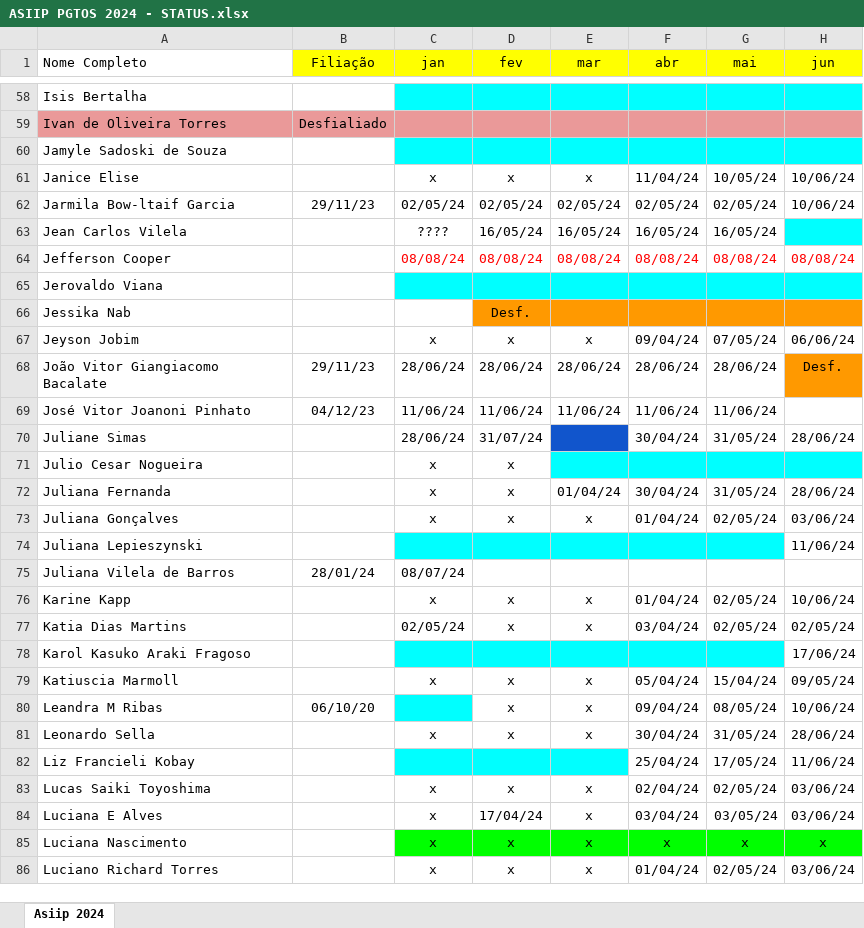
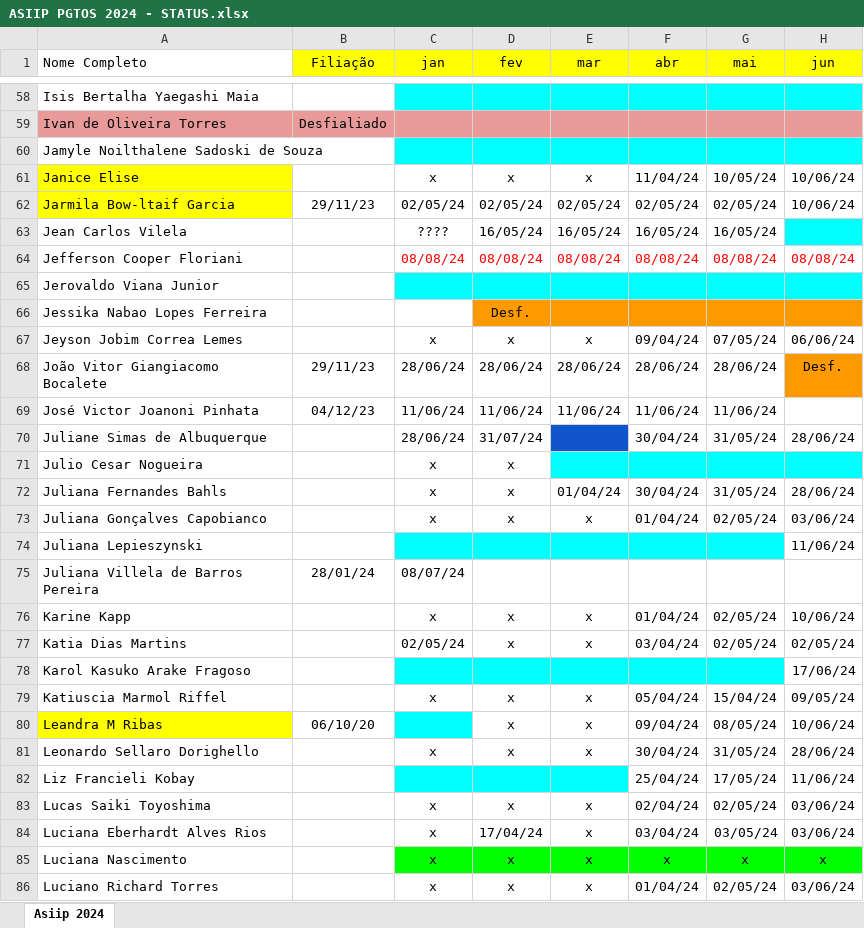
Before and after one commit to elisamanoeli/congresso, an Excel workbook: ASIIP PGTOS 2024 - STATUS.xlsx, sheet Asiip 2024, drawn as a sheet; only a part is shown, gaps mark what is left out; values as stored, in another font and other column widths than the file's, no borders; charts and pictures not drawn; the diff covers the shown part only; the diff names each change by its address in the sheet, - before the commit and + after, or states it on an @@ line.

```diff
--- a/ASIIP PGTOS 2024 - STATUS.xlsx (sheet Asiip 2024)
+++ b/ASIIP PGTOS 2024 - STATUS.xlsx (sheet Asiip 2024)
-A58 (Nome Completo): Isis Bertalha
+A58 (Nome Completo): Isis Bertalha Yaegashi Maia
-A60 (Nome Completo): Jamyle Sadoski de Souza
+A60 (Nome Completo): Jamyle Noilthalene Sadoski de Souza
-A61:A62 fill: none
+A61:A62 fill: #FFFF00
-A64 (Nome Completo): Jefferson Cooper
+A64 (Nome Completo): Jefferson Cooper Floriani
-A65 (Nome Completo): Jerovaldo Viana
+A65 (Nome Completo): Jerovaldo Viana Junior
-A66 (Nome Completo): Jessika Nab
+A66 (Nome Completo): Jessika Nabao Lopes Ferreira
-A67 (Nome Completo): Jeyson Jobim
+A67 (Nome Completo): Jeyson Jobim Correa Lemes
-A68 (Nome Completo): João Vitor Giangiacomo Bacalate
+A68 (Nome Completo): João Vitor Giangiacomo Bocalete
-A69 (Nome Completo): José Vitor Joanoni Pinhato
+A69 (Nome Completo): José Victor Joanoni Pinhata
-A70 (Nome Completo): Juliane Simas
+A70 (Nome Completo): Juliane Simas de Albuquerque
-A72 (Nome Completo): Juliana Fernanda
+A72 (Nome Completo): Juliana Fernandes Bahls
-A73 (Nome Completo): Juliana Gonçalves
+A73 (Nome Completo): Juliana Gonçalves Capobianco
-A75 (Nome Completo): Juliana Vilela de Barros
+A75 (Nome Completo): Juliana Villela de Barros Pereira
-A78 (Nome Completo): Karol Kasuko Araki Fragoso
+A78 (Nome Completo): Karol Kasuko Arake Fragoso
-A79 (Nome Completo): Katiuscia Marmoll
+A79 (Nome Completo): Katiuscia Marmol Riffel
-A80 fill: none
+A80 fill: #FFFF00
-A81 (Nome Completo): Leonardo Sella
+A81 (Nome Completo): Leonardo Sellaro Dorighello
-A84 (Nome Completo): Luciana E Alves
+A84 (Nome Completo): Luciana Eberhardt Alves Rios
```
Also changed, not shown: 40 edited cells and cell formats elsewhere in this sheet.
